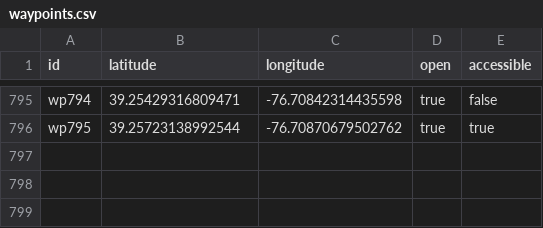
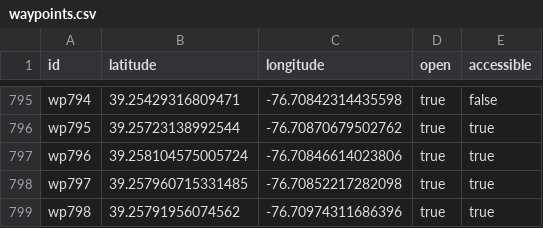
Before and after one commit to spotlur2/campus-nav-data, a CSV file: waypoints.csv, drawn as a sheet; only a part is shown, gaps mark what is left out; the diff names each change by its address in the sheet, - before the commit and + after, or states it on an @@ line.

Commit message:
Add new waypoints wp796, wp797, and wp798

```diff
--- a/waypoints.csv
+++ b/waypoints.csv
+row 797: wp796 | 39.258104575005724 | -76.70846614023806 | true | true
+row 798: wp797 | 39.257960715331485 | -76.70852217282098 | true | true
+row 799: wp798 | 39.25791956074562 | -76.70974311686396 | true | true
```
